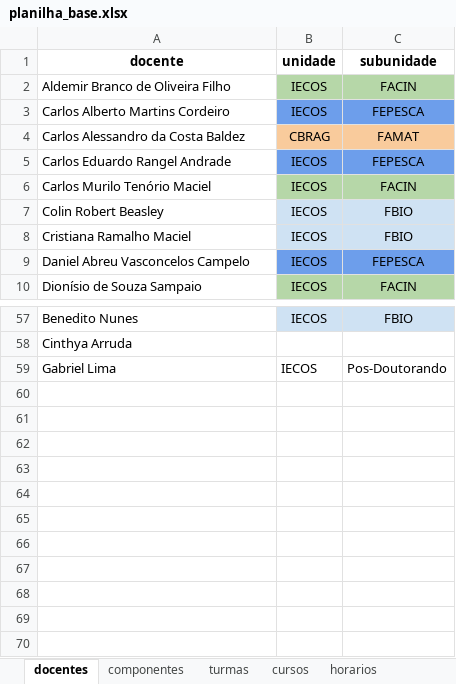
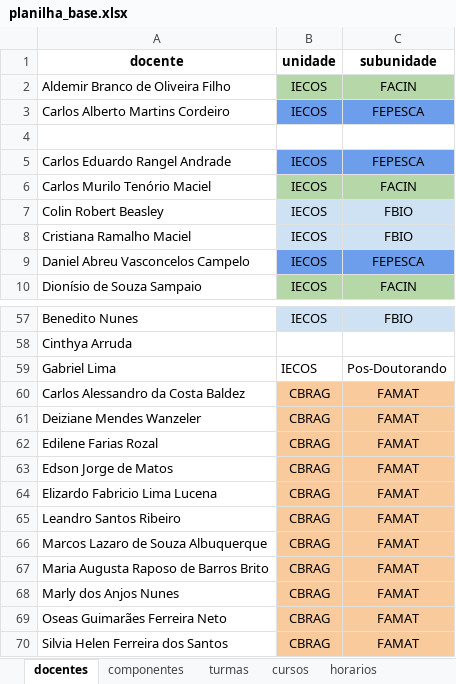
Before and after one commit to astuciasnor/gestor-iecos, an Excel workbook: dados/planilha_base.xlsx, sheet docentes, drawn as a sheet; only a part is shown, gaps mark what is left out; values as stored, in another font and other column widths than the file's, no borders; the diff names each change by its address in the sheet, - before the commit and + after, or states it on an @@ line.

Commit message:
Atualiza planilha base

```diff
--- a/dados/planilha_base.xlsx (sheet docentes)
+++ b/dados/planilha_base.xlsx (sheet docentes)
-row 4: Carlos Alessandro da Costa Baldez | CBRAG | FAMAT
+row 4: (empty)
-B4:C4 fill: #F9CB9C
+B4:C4 fill: none
+row 60: Carlos Alessandro da Costa Baldez | CBRAG | FAMAT
+row 61: Deiziane Mendes Wanzeler | CBRAG | FAMAT
+row 62: Edilene Farias Rozal | CBRAG | FAMAT
+row 63: Edson Jorge de Matos | CBRAG | FAMAT
+row 64: Elizardo Fabricio Lima Lucena | CBRAG | FAMAT
+row 65: Leandro Santos Ribeiro | CBRAG | FAMAT
+row 66: Marcos Lazaro de Souza Albuquerque | CBRAG | FAMAT
+row 67: Maria Augusta Raposo de Barros Brito | CBRAG | FAMAT
+row 68: Marly dos Anjos Nunes | CBRAG | FAMAT
+row 69: Oseas Guimarães Ferreira Neto | CBRAG | FAMAT
+row 70: Silvia Helen Ferreira dos Santos | CBRAG | FAMAT
```
Also changed, not shown: sheet feriados.
